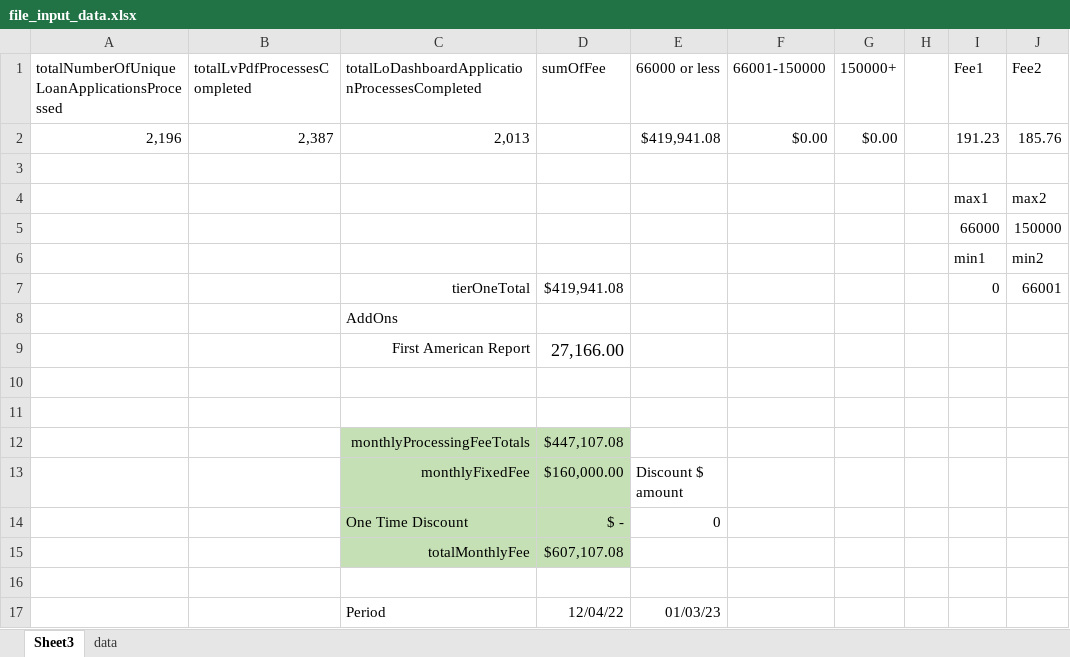
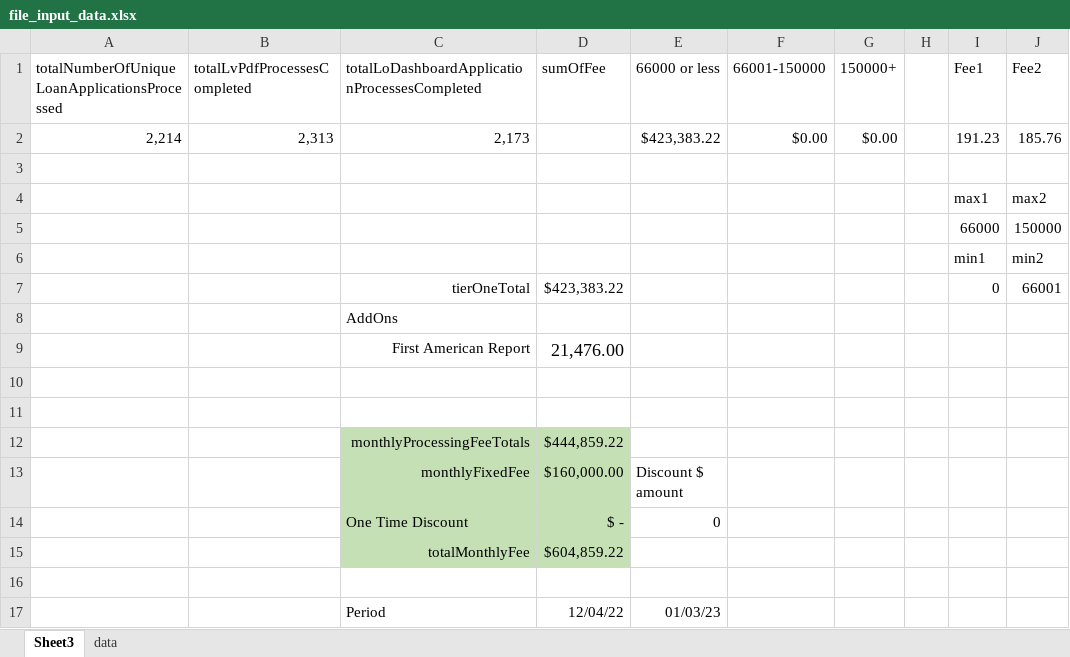
Before and after one commit to TomWashRer/lambda, an Excel workbook: docxtemplater/src/file_input_data.xlsx, sheet Sheet3, drawn as a sheet; only a part is shown; values as stored, in another font and other column widths than the file's, no borders; the diff names each change by its address in the sheet, - before the commit and + after, or states it on an @@ line.

```diff
--- a/docxtemplater/src/file_input_data.xlsx (sheet Sheet3)
+++ b/docxtemplater/src/file_input_data.xlsx (sheet Sheet3)
-A2: 2,196
+A2: 2,214
-B2 (totalLvPdfProcessesCompleted): 2,387
+B2 (totalLvPdfProcessesCompleted): 2,313
-C2: 2,013
+C2: 2,173
-E2 (66000 or less): $419,941.08
+E2 (66000 or less): $423,383.22
-D7 (sumOfFee): $419,941.08
+D7 (sumOfFee): $423,383.22
-D9 (sumOfFee): 27,166.00
+D9 (sumOfFee): 21,476.00
-D12 (sumOfFee): $447,107.08
+D12 (sumOfFee): $444,859.22
-D15 (sumOfFee): $607,107.08
+D15 (sumOfFee): $604,859.22
```
Also changed, not shown: sheet data, 6 other files.
